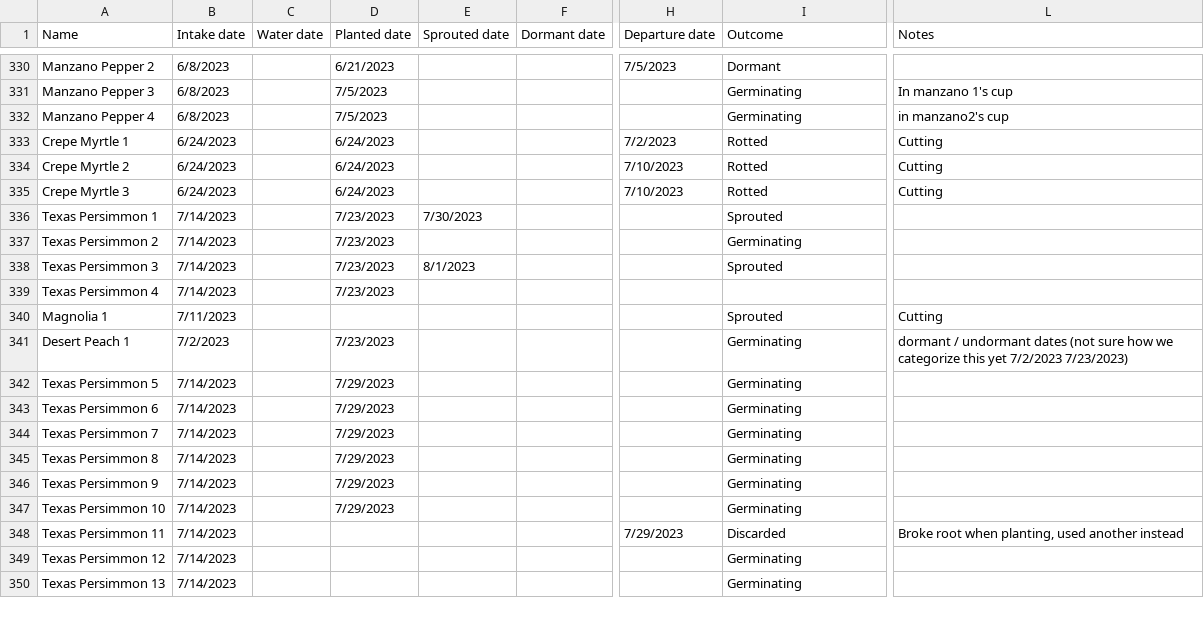
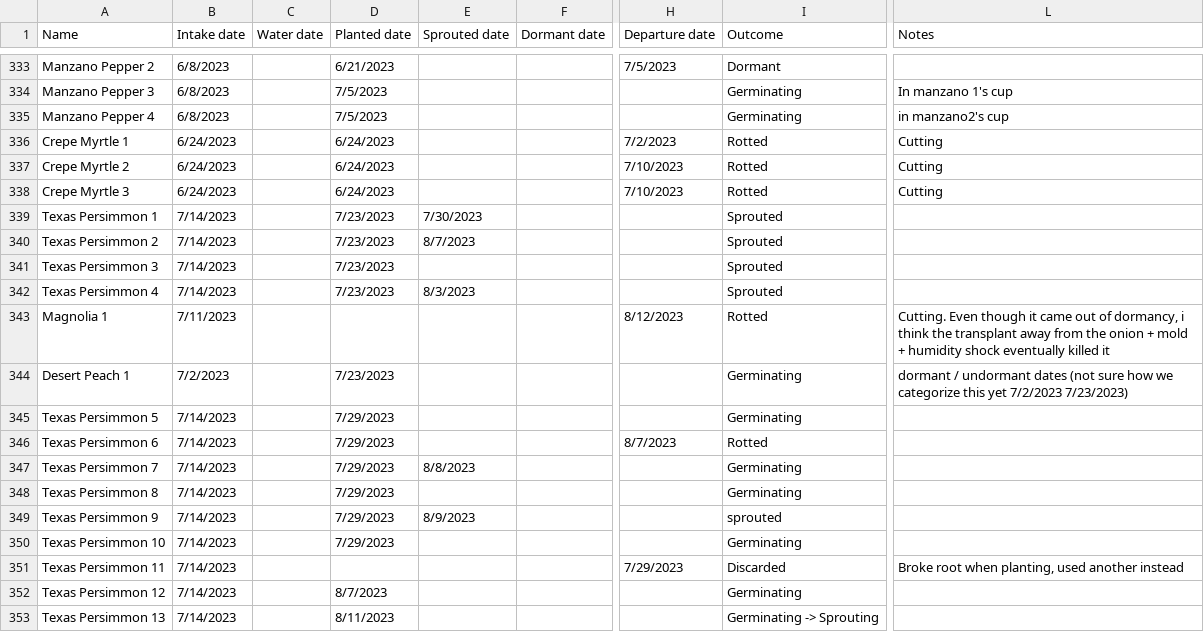
Before and after one commit to jpiccirillo/gantt-plant-timeline, a CSV file: original-data.csv, drawn as a sheet; only a part is shown, gaps mark what is left out; addresses are those after the commit; the diff covers the shown part only; the diff names each change by its address in the sheet, - before the commit and + after, or states it on an @@ line.

Commit message:
Update original data series

```diff
--- a/original-data.csv
+++ b/original-data.csv
-E340 (Sprouted date): (empty)
+E340 (Sprouted date): 8/7/2023
-I340 (Outcome): Germinating
+I340 (Outcome): Sprouted
-E341 (Sprouted date): 8/1/2023
+E341 (Sprouted date): (empty)
-E342 (Sprouted date): (empty)
+E342 (Sprouted date): 8/3/2023
-I342 (Outcome): (empty)
+I342 (Outcome): Sprouted
-H343 (Departure date): (empty)
+H343 (Departure date): 8/12/2023
-I343 (Outcome): Sprouted
+I343 (Outcome): Rotted
-L343 (Notes): Cutting
+L343 (Notes): Cutting. Even though it came out of dormancy, i think the transplant away from the onion + mold + humidity shock eventually killed it
-H346 (Departure date): (empty)
+H346 (Departure date): 8/7/2023
-I346 (Outcome): Germinating
+I346 (Outcome): Rotted
-E347 (Sprouted date): (empty)
+E347 (Sprouted date): 8/8/2023
-E349 (Sprouted date): (empty)
+E349 (Sprouted date): 8/9/2023
-I349 (Outcome): Germinating
+I349 (Outcome): sprouted
-D352 (Planted date): (empty)
+D352 (Planted date): 8/7/2023
-D353 (Planted date): (empty)
+D353 (Planted date): 8/11/2023
-I353 (Outcome): Germinating
+I353 (Outcome): Germinating -> Sprouting
```
Also changed, not shown: 10 added rows and 25 edited cells elsewhere in this file.
